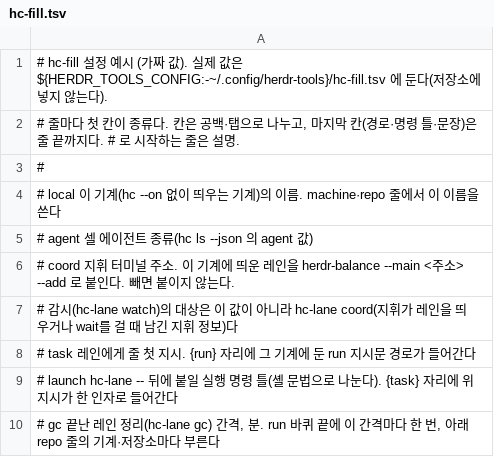
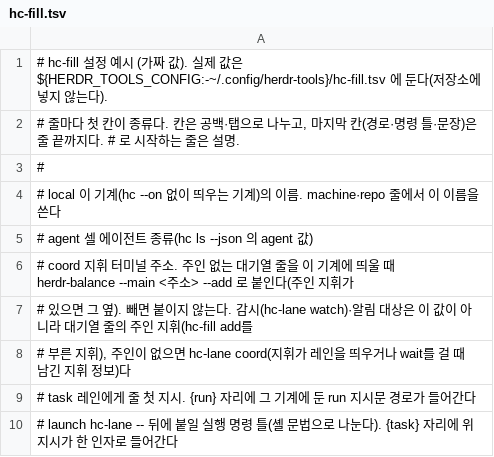
Before and after one commit to cineraria01/herdr-tools-public, a TSV file: config.example/hc-fill.tsv, drawn as a sheet; only a part is shown; the shorter side is filled out with more unchanged rows.

Commit message:
herdr-tools a8d24cf 내보냄

```diff
--- a/config.example/hc-fill.tsv
+++ b/config.example/hc-fill.tsv
@@ -5,4 +5,5 @@
 # agent    셀 에이전트 종류(hc ls --json 의 agent 값)
-# coord    지휘 터미널 주소. 이 기계에 띄운 레인을 herdr-balance --main <주소> --add 로 붙인다. 빼면 붙이지 않는다.
-#          감시(hc-lane watch)의 대상은 이 값이 아니라 hc-lane coord(지휘가 레인을 띄우거나 wait를 걸 때 남긴 지휘 정보)다
+# coord    지휘 터미널 주소. 주인 없는 대기열 줄을 이 기계에 띄울 때 herdr-balance --main <주소> --add 로 붙인다(주인 지휘가
+#          있으면 그 옆). 빼면 붙이지 않는다. 감시(hc-lane watch)·알림 대상은 이 값이 아니라 대기열 줄의 주인 지휘(hc-fill add를
+#          부른 지휘), 주인이 없으면 hc-lane coord(지휘가 레인을 띄우거나 wait를 걸 때 남긴 지휘 정보)다
 # task     레인에게 줄 첫 지시. {run} 자리에 그 기계에 둔 run 지시문 경로가 들어간다
```
Also changed, not shown: 5 other files.
